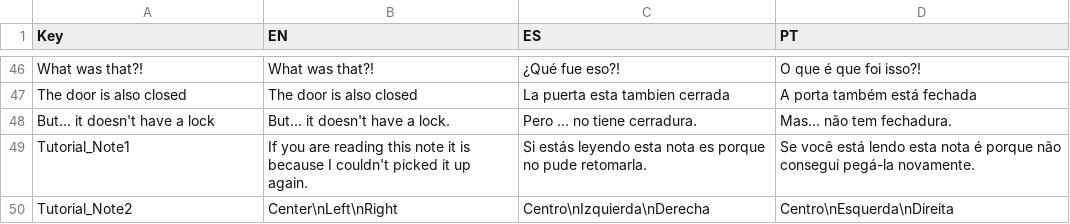
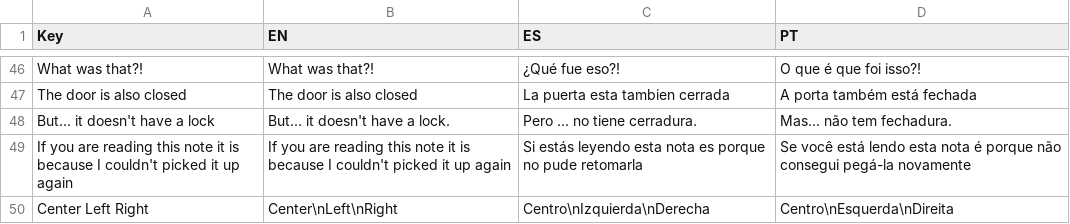
Before and after one commit to lunama2000/TerrorConsole, a CSV file: TerrorConsole/Assets/Resources/Localization.csv, drawn as a sheet; only a part is shown, gaps mark what is left out.

Commit message:
fixed key on text notes

```diff
--- a/TerrorConsole/Assets/Resources/Localization.csv
+++ b/TerrorConsole/Assets/Resources/Localization.csv
@@ -48,3 +48,3 @@ The door is also closed,The door is also closed,La puerta esta tambien cerrada,A
 But... it doesn't have a lock,But... it doesn't have a lock.,Pero ... no tiene cerradura.,Mas... não tem fechadura.
-Tutorial_Note1,If you are reading this note it is because I couldn't picked it up again.,Si estás leyendo esta nota es porque no pude retomarla.,Se você está lendo esta nota é porque não consegui pegá-la novamente.
-Tutorial_Note2,Center\nLeft\nRight,Centro\nIzquierda\nDerecha,Centro\nEsquerda\nDireita
+If you are reading this note it is because I couldn't picked it up again,If you are reading this note it is because I couldn't picked it up again,Si estás leyendo esta nota es porque no pude retomarla,Se você está lendo esta nota é porque não consegui pegá-la novamente
+Center Left Right,Center\nLeft\nRight,Centro\nIzquierda\nDerecha,Centro\nEsquerda\nDireita
```
Also changed, not shown: 2 other files.
